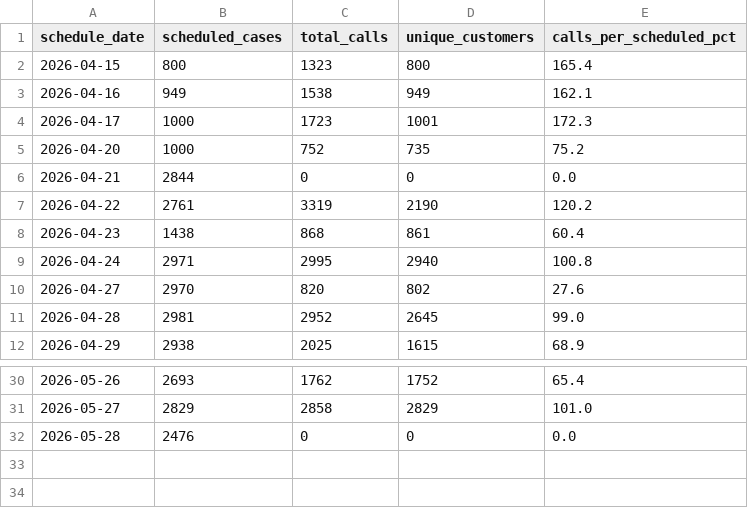
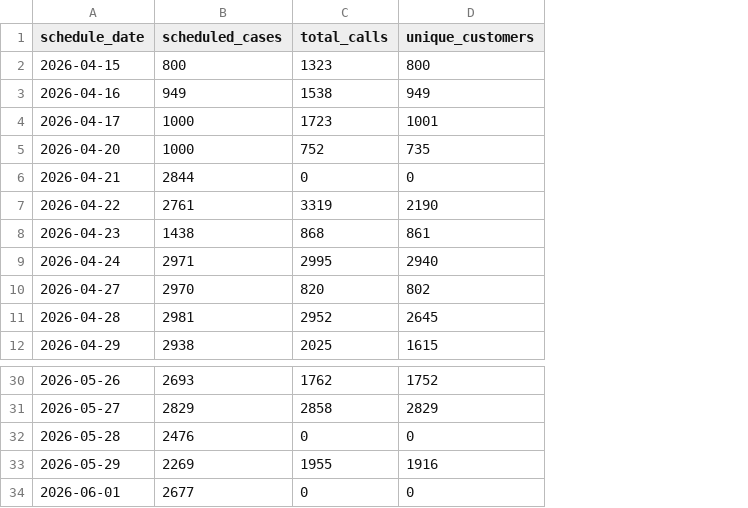
Before and after one commit to celina-nanbara/klarna-it-outbound-dialing, a CSV file: q2_scheduled.csv, drawn as a sheet; only a part is shown, gaps mark what is left out; removed rows and columns are numbered as before the commit, all else as after; the diff names each change by its address in the sheet, - before the commit and + after, or states it on an @@ line.

Commit message:
Update q2_scheduled.csv

```diff
--- a/q2_scheduled.csv
+++ b/q2_scheduled.csv
-column E (calls_per_scheduled_pct), rows 2-12: 165.4 | 162.1 | 172.3 | 75.2 | 0.0 | 120.2 | 60.4 | 100.8 | 27.6 | 99.0 | 68.9; rows 30-32: 65.4 | 101.0 | 0.0
+row 33: 2026-05-29 | 2269 | 1955 | 1916
+row 34: 2026-06-01 | 2677 | 0 | 0
```
